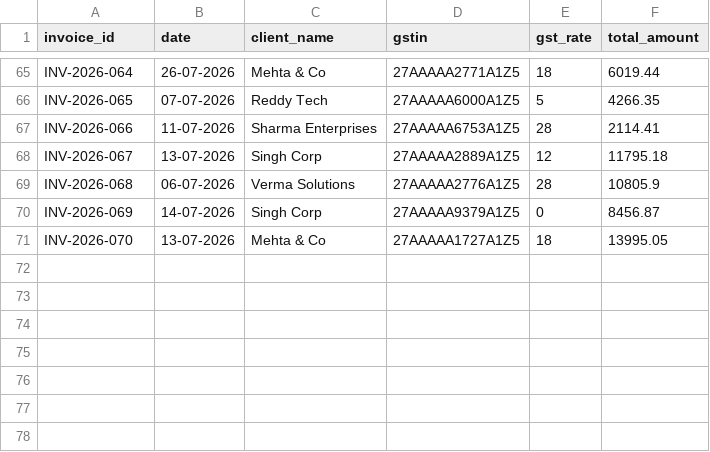
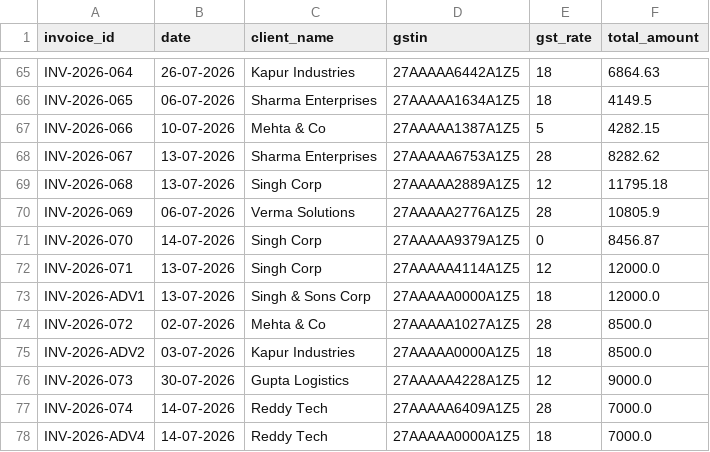
Before and after one commit to r-a-g-h-a-v-0/reconpilot, a CSV file: backend/data/invoices.csv, drawn as a sheet; only a part is shown, gaps mark what is left out; removed rows and columns are numbered as before the commit, all else as after; the diff covers the shown part only; the diff names each change by its address in the sheet, - before the commit and + after, or states it on an @@ line.

```diff
--- a/backend/data/invoices.csv
+++ b/backend/data/invoices.csv
-C65 (client_name): Mehta & Co
+C65 (client_name): Kapur Industries
-D65 (gstin): 27AAAAA2771A1Z5
+D65 (gstin): 27AAAAA6442A1Z5
-F65 (total_amount): 6019.44
+F65 (total_amount): 6864.63
-B66 (date): 07-07-2026
+B66 (date): 06-07-2026
-C66 (client_name): Reddy Tech
+C66 (client_name): Sharma Enterprises
-D66 (gstin): 27AAAAA6000A1Z5
+D66 (gstin): 27AAAAA1634A1Z5
-E66 (gst_rate): 5
+E66 (gst_rate): 18
-F66 (total_amount): 4266.35
+F66 (total_amount): 4149.5
-B67 (date): 11-07-2026
+B67 (date): 10-07-2026
-C67 (client_name): Sharma Enterprises
+C67 (client_name): Mehta & Co
-D67 (gstin): 27AAAAA6753A1Z5
+D67 (gstin): 27AAAAA1387A1Z5
-E67 (gst_rate): 28
+E67 (gst_rate): 5
-F67 (total_amount): 2114.41
+F67 (total_amount): 4282.15
+row 68: INV-2026-067 | 13-07-2026 | Sharma Enterprises | 27AAAAA6753A1Z5 | 28 | 8282.62
-A69 (invoice_id): INV-2026-067
+A69 (invoice_id): INV-2026-068
-A70 (invoice_id): INV-2026-068
+A70 (invoice_id): INV-2026-069
-A71 (invoice_id): INV-2026-069
+A71 (invoice_id): INV-2026-070
-row 71: INV-2026-070 | 13-07-2026 | Mehta & Co | 27AAAAA1727A1Z5 | 18 | 13995.05
+row 72: INV-2026-071 | 13-07-2026 | Singh Corp | 27AAAAA4114A1Z5 | 12 | 12000.0
+row 73: INV-2026-ADV1 | 13-07-2026 | Singh & Sons Corp | 27AAAAA0000A1Z5 | 18 | 12000.0
+row 74: INV-2026-072 | 02-07-2026 | Mehta & Co | 27AAAAA1027A1Z5 | 28 | 8500.0
+row 75: INV-2026-ADV2 | 03-07-2026 | Kapur Industries | 27AAAAA0000A1Z5 | 18 | 8500.0
+row 76: INV-2026-073 | 30-07-2026 | Gupta Logistics | 27AAAAA4228A1Z5 | 12 | 9000.0
+row 77: INV-2026-074 | 14-07-2026 | Reddy Tech | 27AAAAA6409A1Z5 | 28 | 7000.0
+row 78: INV-2026-ADV4 | 14-07-2026 | Reddy Tech | 27AAAAA0000A1Z5 | 18 | 7000.0
```
Also changed, not shown: 32 edited cells elsewhere in this file, backend/data/bank.csv, backend/data/gl.csv, 7 other files.
